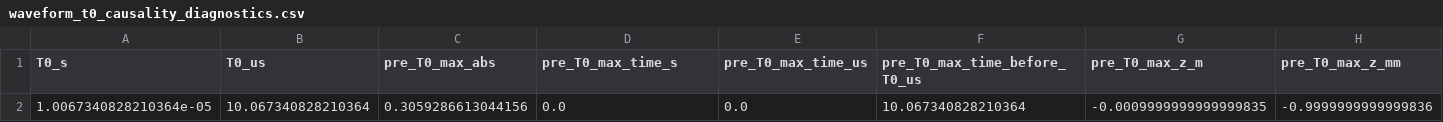
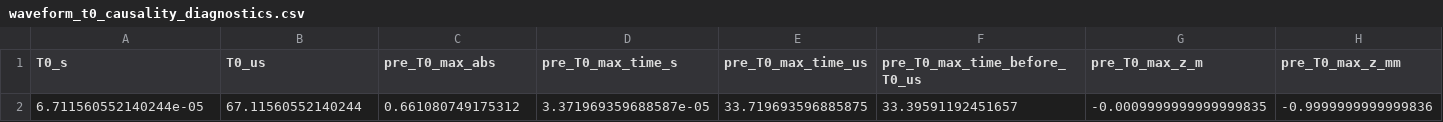
Before and after one commit to shizaishiwo323/seismoelectric, a CSV file: se_results_zerooffset_schakel2011/waveform_t0_causality_diagnostics.csv, drawn as a sheet; only a part is shown; removed rows and columns are numbered as before the commit, all else as after; rows hold the shown columns only; the diff names each change by its address in the sheet, - before the commit and + after, or states it on an @@ line.

```diff
--- a/se_results_zerooffset_schakel2011/waveform_t0_causality_diagnostics.csv
+++ b/se_results_zerooffset_schakel2011/waveform_t0_causality_diagnostics.csv
-row 2: 1.0067340828210364e-05 | 10.067340828210364 | 0.3059286613044156 | 0.0 | 0.0 | 10.067340828210364 | -0.0009999999999999835 | -0.9999999999999836
+row 2: 6.711560552140244e-05 | 67.11560552140244 | 0.661080749175312 | 3.371969359688587e-05 | 33.719693596885875 | 33.39591192451657 | -0.0009999999999999835 | -0.9999999999999836
```
Also changed, not shown: se_results_zerooffset_schakel2011/parameters_used.csv, se_results_zerooffset_schakel2011/run_summary.csv, 15 other files.
